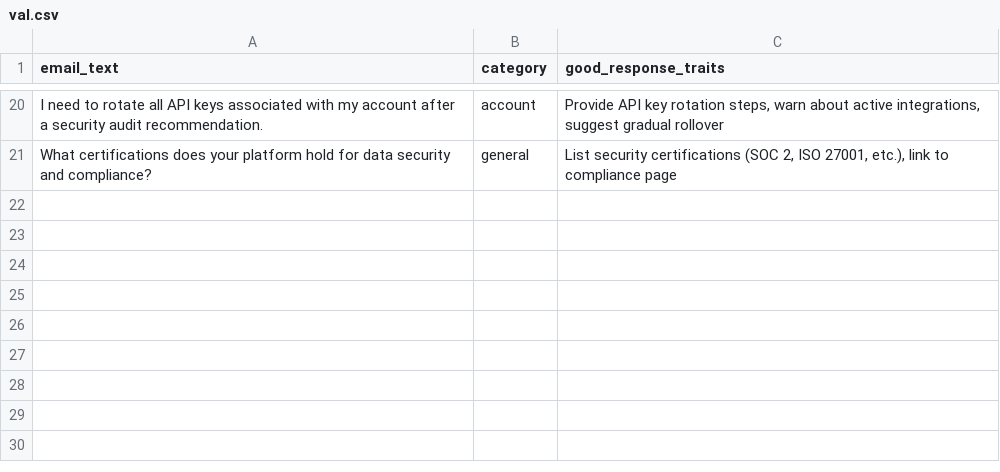
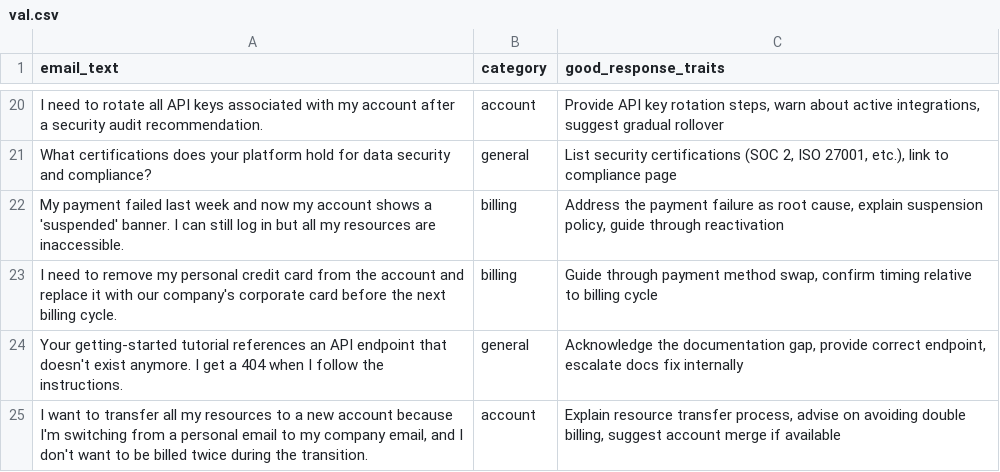
Before and after one commit to digitalocean/gradient-adk-templates, a CSV file: PromptOptimization/data/val.csv, drawn as a sheet; only a part is shown, gaps mark what is left out; the diff names each change by its address in the sheet, - before the commit and + after, or states it on an @@ line.

```diff
--- a/PromptOptimization/data/val.csv
+++ b/PromptOptimization/data/val.csv
+row 22: My payment failed last week and now my account shows a 'suspended' banner. I can still log in but all my resources are inaccessible. | billing | Address the payment failure as root cause, explain suspension policy, guide through reactivation
+row 23: I need to remove my personal credit card from the account and replace it with our company's corporate card before the next billing cycle. | billing | Guide through payment method swap, confirm timing relative to billing cycle
+row 24: Your getting-started tutorial references an API endpoint that doesn't exist anymore. I get a 404 when I follow the instructions. | general | Acknowledge the documentation gap, provide correct endpoint, escalate docs fix internally
+row 25: I want to transfer all my resources to a new account because I'm switching from a personal email to my company email, and I don't want to be billed twice during the transition. | account | Explain resource transfer process, advise on avoiding double billing, suggest account merge if available
```
Also changed, not shown: PromptOptimization/data/train.csv, 9 other files.
